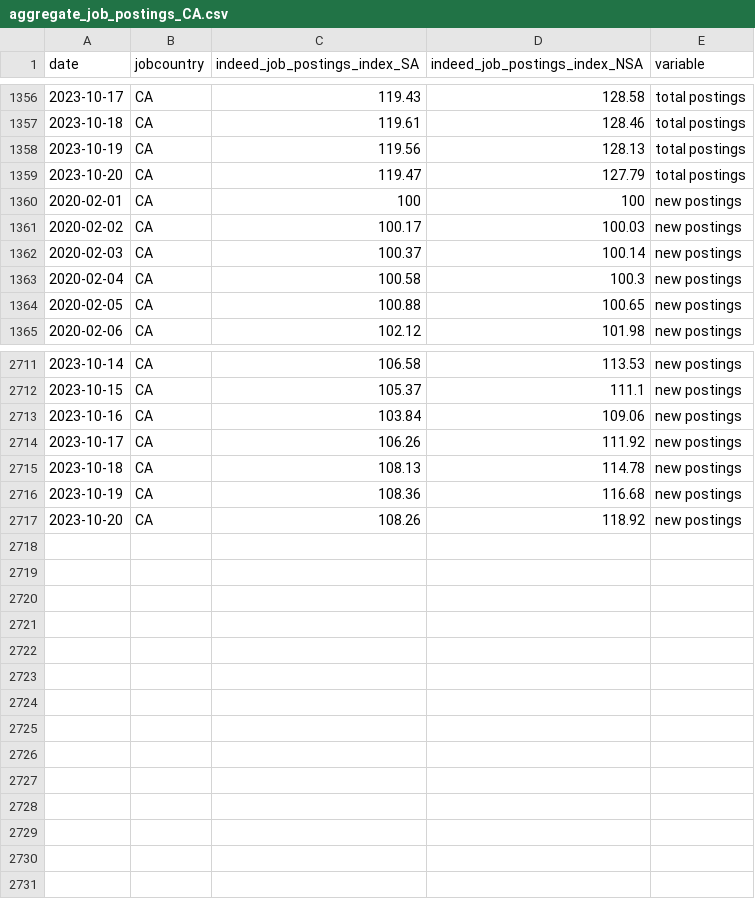
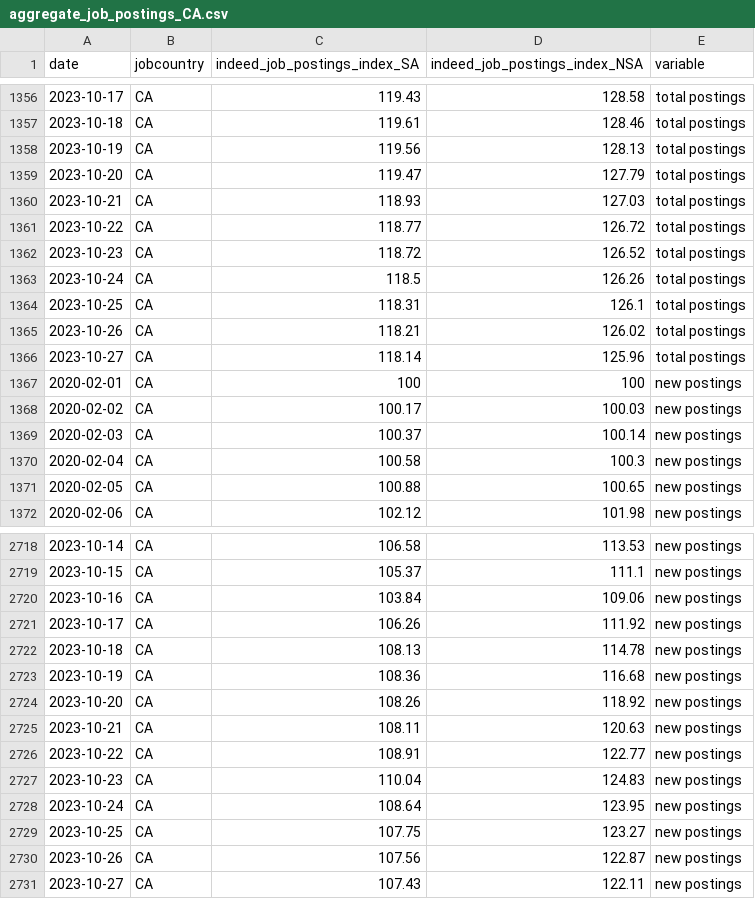
Before and after one commit to hiring-lab/job_postings_tracker, a CSV file: CA/aggregate_job_postings_CA.csv, drawn as a sheet; only a part is shown, gaps mark what is left out; the diff names each change by its address in the sheet, - before the commit and + after, or states it on an @@ line.

```diff
--- a/CA/aggregate_job_postings_CA.csv
+++ b/CA/aggregate_job_postings_CA.csv
+row 1360: 2023-10-21 | CA | 118.93 | 127.03 | total postings
+row 1361: 2023-10-22 | CA | 118.77 | 126.72 | total postings
+row 1362: 2023-10-23 | CA | 118.72 | 126.52 | total postings
+row 1363: 2023-10-24 | CA | 118.5 | 126.26 | total postings
+row 1364: 2023-10-25 | CA | 118.31 | 126.1 | total postings
+row 1365: 2023-10-26 | CA | 118.21 | 126.02 | total postings
+row 1366: 2023-10-27 | CA | 118.14 | 125.96 | total postings
+row 2725: 2023-10-21 | CA | 108.11 | 120.63 | new postings
+row 2726: 2023-10-22 | CA | 108.91 | 122.77 | new postings
+row 2727: 2023-10-23 | CA | 110.04 | 124.83 | new postings
+row 2728: 2023-10-24 | CA | 108.64 | 123.95 | new postings
+row 2729: 2023-10-25 | CA | 107.75 | 123.27 | new postings
+row 2730: 2023-10-26 | CA | 107.56 | 122.87 | new postings
+row 2731: 2023-10-27 | CA | 107.43 | 122.11 | new postings
```
Also changed, not shown: CA/provincial_postings_ca.csv, GB/aggregate_job_postings_GB.csv, 13 other files.
